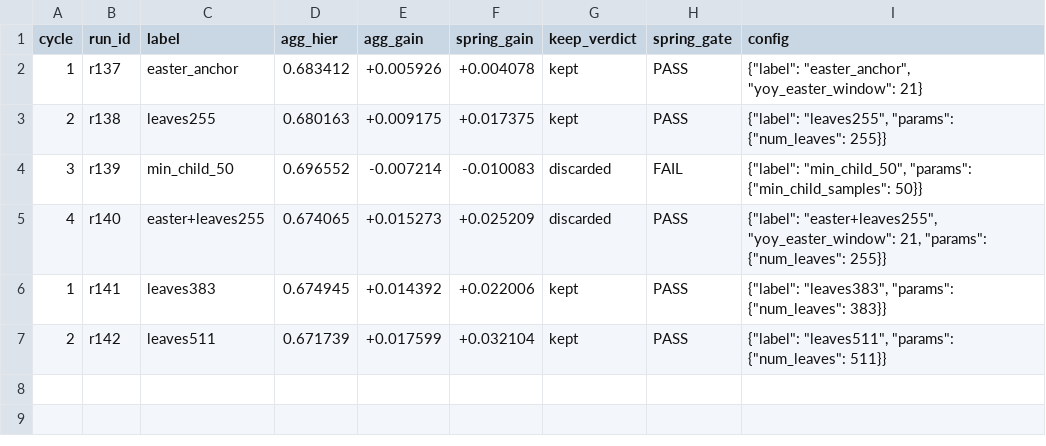
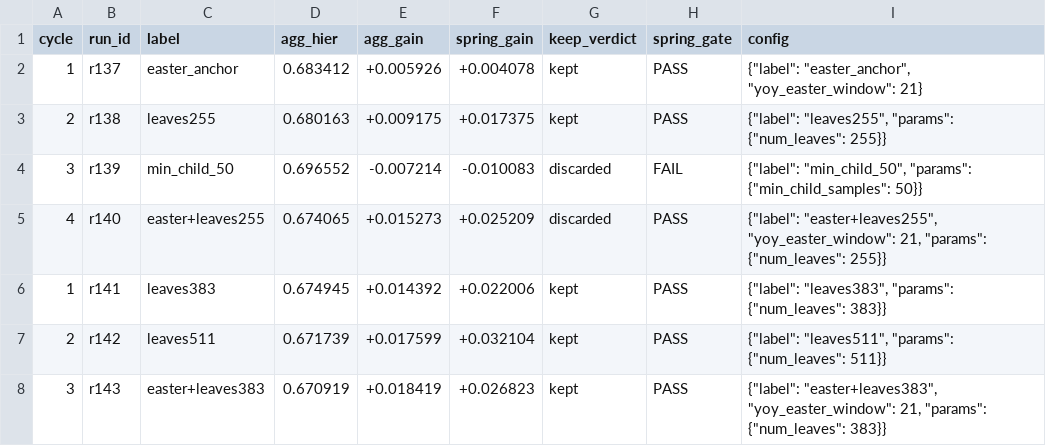
Before and after one commit to rslayer/kepler, a CSV file: hypotheses/m5_screen/search_ledger.csv, drawn as a sheet.

```diff
--- a/hypotheses/m5_screen/search_ledger.csv
+++ b/hypotheses/m5_screen/search_ledger.csv
@@ -7 +7,2 @@ cycle,run_id,label,agg_hier,agg_gain,spring_gain,keep_verdict,spring_gate,config
 2,r142,leaves511,0.671739,+0.017599,+0.032104,kept,PASS,"{""label"": ""leaves511"", ""params"": {""num_leaves"": 511}}"
+3,r143,easter+leaves383,0.670919,+0.018419,+0.026823,kept,PASS,"{""label"": ""easter+leaves383"", ""yoy_easter_window"": 21, ""params"": {""num_leaves"": 383}}"
```
Also changed, not shown: runs/runs.csv, 1 other file.
